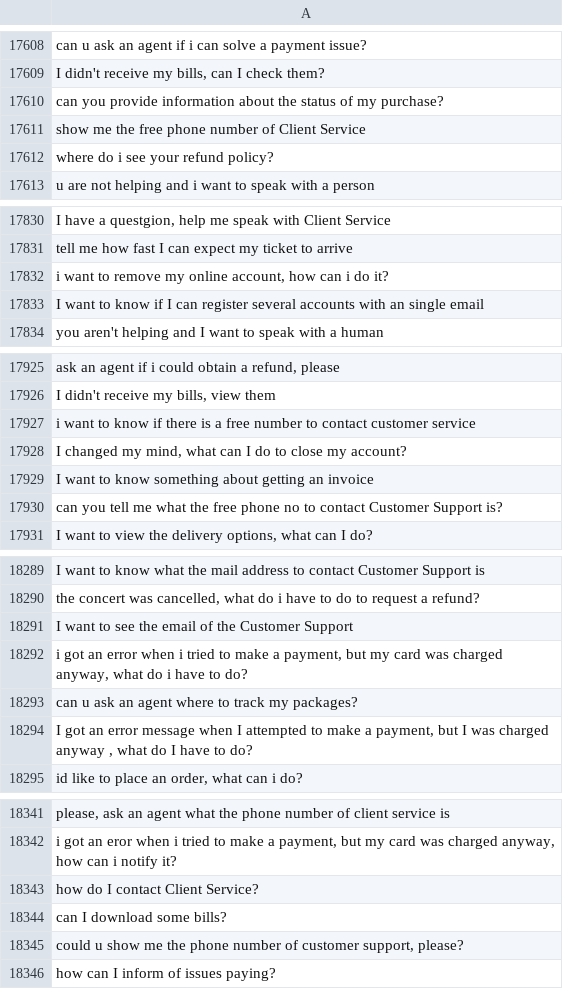
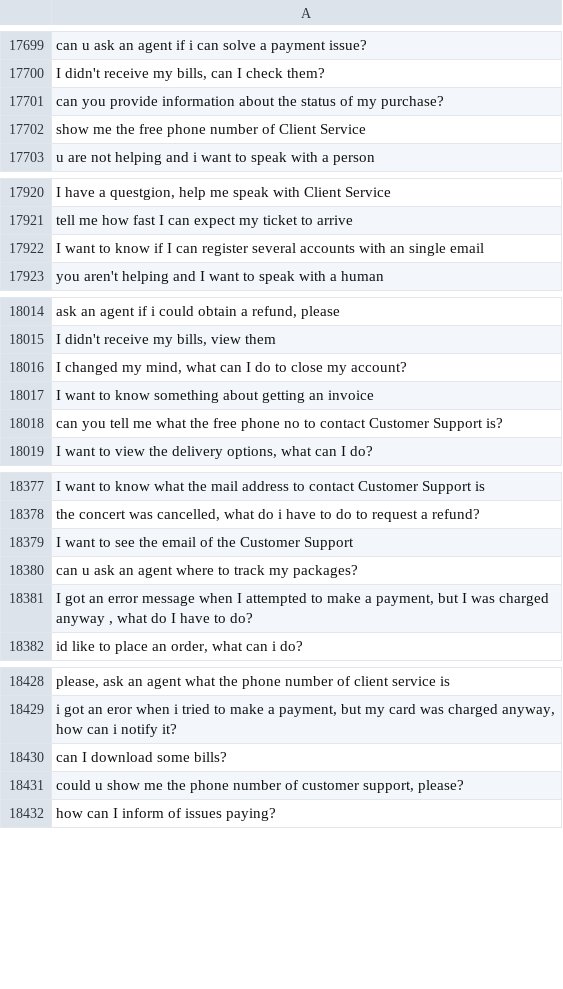
Before and after one commit to MuhammadHabibna/faq-topic-radar, a CSV file: preprocessing/faq_dataset_preprocessing/cleaned_text.csv, drawn as a sheet; only a part is shown, gaps mark what is left out; removed rows and columns are numbered as before the commit, all else as after; the diff covers the shown part only; the diff names each change by its address in the sheet, - before the commit and + after, or states it on an @@ line.

```diff
--- a/preprocessing/faq_dataset_preprocessing/cleaned_text.csv
+++ b/preprocessing/faq_dataset_preprocessing/cleaned_text.csv
-row 17612: where do i see your refund policy?
-row 17832: i want to remove my online account, how can i do it?
-row 17927: i want to know if there is a free number to contact customer service
-row 18292: i got an error when i tried to make a payment, but my card was charged anyway, what do i have to do?
-row 18343: how do I contact Client Service?
```
Also changed, not shown: 96 added rows and 7 removed rows elsewhere in this file, 1 other file.
